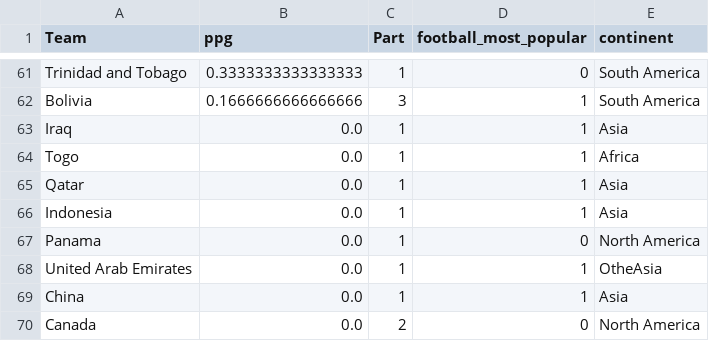
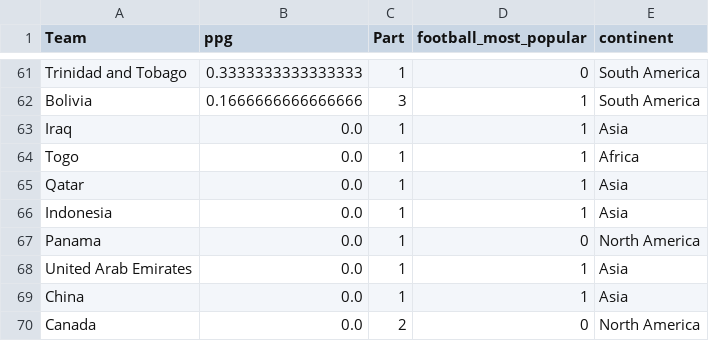
Before and after one commit to rhysw-h/rhysw-h.github.io, a CSV file: final_popularity_dataset.csv, drawn as a sheet; only a part is shown, gaps mark what is left out.

Commit message:
Update final_popularity_dataset.csv

```diff
--- a/final_popularity_dataset.csv
+++ b/final_popularity_dataset.csv
@@ -67,3 +67,3 @@ Indonesia,0.0,1,1,Asia
 Panama,0.0,1,0,North America
-United Arab Emirates,0.0,1,1,OtheAsia
+United Arab Emirates,0.0,1,1,Asia
 China,0.0,1,1,Asia
```
